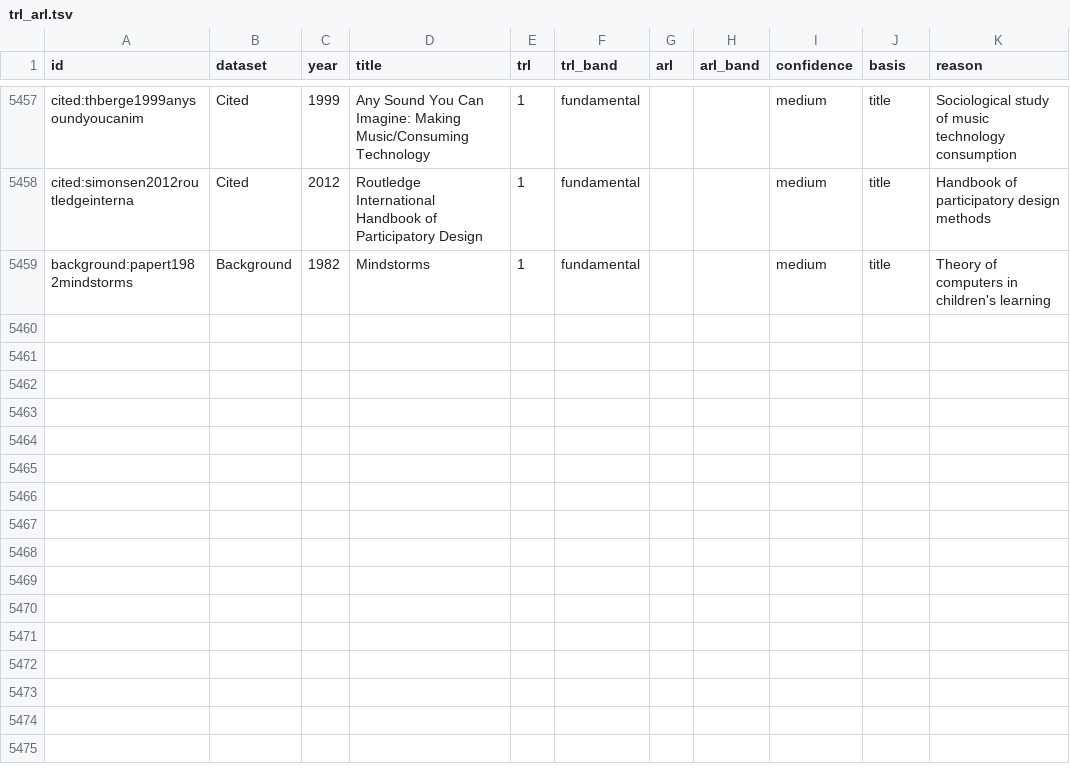
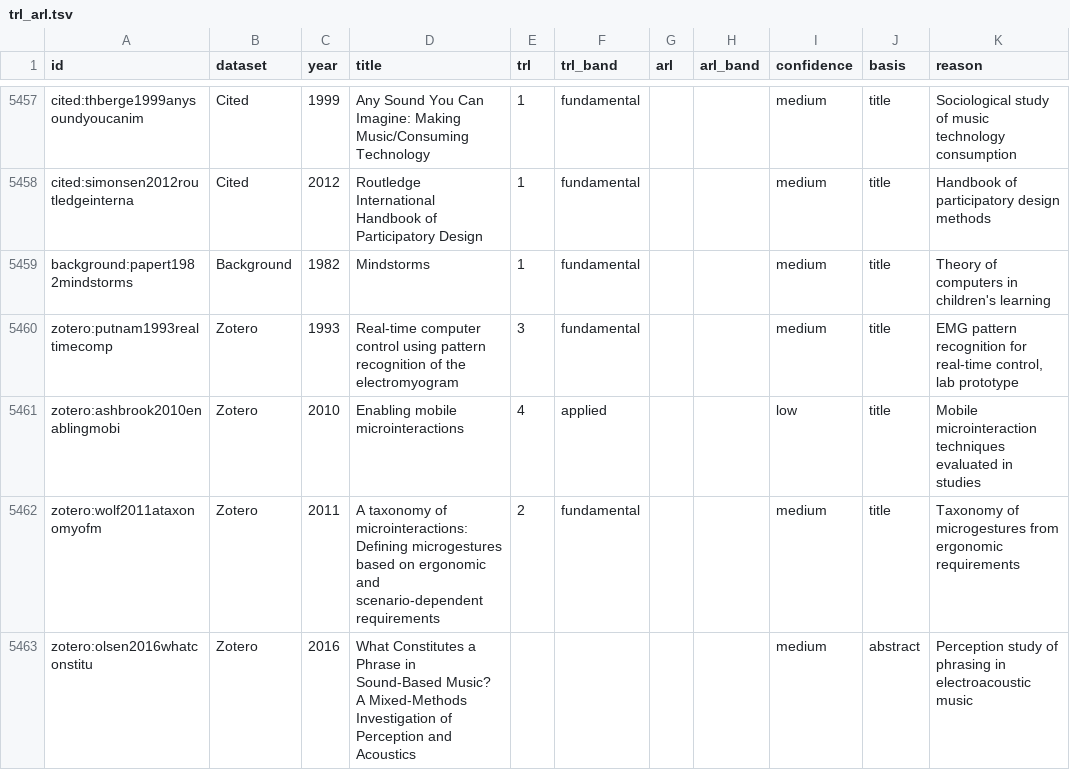
Before and after one commit to alexarje/off-nime, a TSV file: analysis/output/trl_arl.tsv, drawn as a sheet; only a part is shown, gaps mark what is left out.

```diff
--- a/analysis/output/trl_arl.tsv
+++ b/analysis/output/trl_arl.tsv
@@ -5459 +5459,5 @@ cited:simonsen2012routledgeinterna	Cited	2012	Routledge International Handbook o
 background:papert1982mindstorms	Background	1982	Mindstorms	1	fundamental			medium	title	Theory of computers in children's learning
+zotero:putnam1993realtimecomp	Zotero	1993	Real-time computer control using pattern recognition of the electromyogram	3	fundamental			medium	title	EMG pattern recognition for real-time control, lab prototype
+zotero:ashbrook2010enablingmobi	Zotero	2010	Enabling mobile microinteractions	4	applied			low	title	Mobile microinteraction techniques evaluated in studies
+zotero:wolf2011ataxonomyofm	Zotero	2011	A taxonomy of microinteractions: Defining microgestures based on ergonomic and scenario-dependent requirements	2	fundamental			medium	title	Taxonomy of microgestures from ergonomic requirements
+zotero:olsen2016whatconstitu	Zotero	2016	What Constitutes a Phrase in Sound-Based Music? A Mixed-Methods Investigation of Perception and Acoustics					medium	abstract	Perception study of phrasing in electroacoustic music
```
Also changed, not shown: 13 other files.
